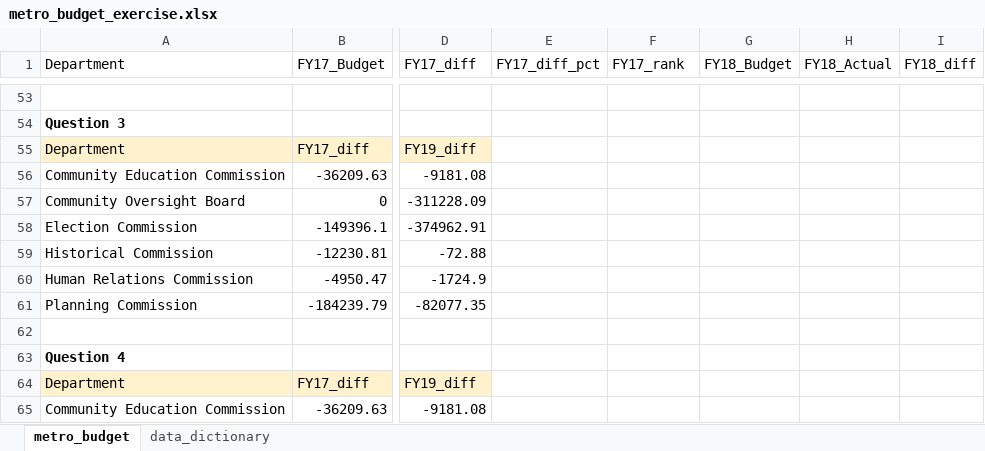
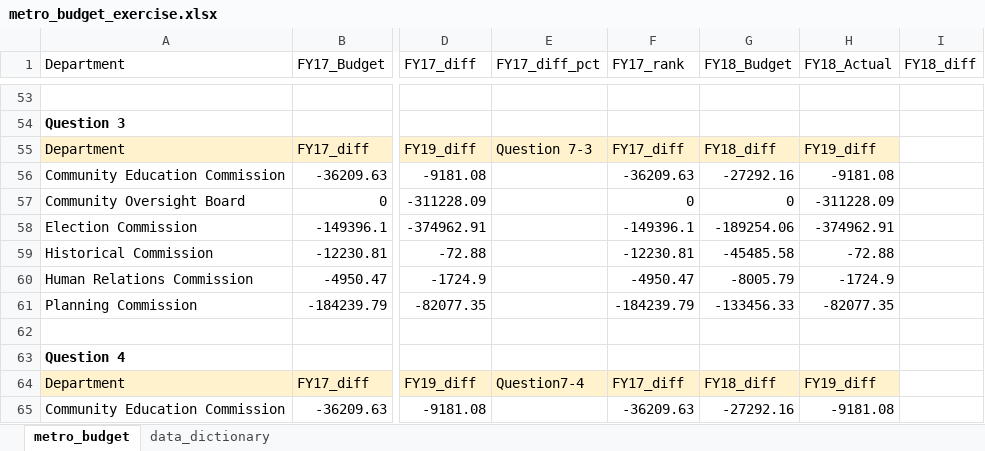
Before and after one commit to NSS-Data-Analytics-Cohort-11/lookups-exercise-willisc22, an Excel workbook: metro_budget_exercise.xlsx, sheet metro_budget, drawn as a sheet; only a part is shown, gaps mark what is left out; values as stored, in another font and other column widths than the file's, no borders; charts and pictures not drawn; the diff covers the shown part only; the diff names each change by its address in the sheet, - before the commit and + after, or states it on an @@ line.

Commit message:
Class Reveiwed Metro Budget

```diff
--- a/metro_budget_exercise.xlsx (sheet metro_budget)
+++ b/metro_budget_exercise.xlsx (sheet metro_budget)
-E55 (FY17_diff_pct): (empty)
+E55 (FY17_diff_pct): Question 7-3
-E55:H55 fill: none
+E55:H55 fill: #FFF2CC
-F55 (FY17_rank): (empty)
+F55 (FY17_rank): FY17_diff
-G55 (FY18_Budget): (empty)
+G55 (FY18_Budget): FY18_diff
-H55 (FY18_Actual): (empty)
+H55 (FY18_Actual): FY19_diff
-F56 (FY17_rank): (empty)
+F56 (FY17_rank): -36209.63
-G56 (FY18_Budget): (empty)
+G56 (FY18_Budget): -27292.16
-H56 (FY18_Actual): (empty)
+H56 (FY18_Actual): -9181.08
-F57 (FY17_rank): (empty)
+F57 (FY17_rank): 0
-G57 (FY18_Budget): (empty)
+G57 (FY18_Budget): 0
-H57 (FY18_Actual): (empty)
+H57 (FY18_Actual): -311228.09
-F58 (FY17_rank): (empty)
+F58 (FY17_rank): -149396.1
-G58 (FY18_Budget): (empty)
+G58 (FY18_Budget): -189254.06
-H58 (FY18_Actual): (empty)
+H58 (FY18_Actual): -374962.91
-F59 (FY17_rank): (empty)
+F59 (FY17_rank): -12230.81
-G59 (FY18_Budget): (empty)
+G59 (FY18_Budget): -45485.58
-H59 (FY18_Actual): (empty)
+H59 (FY18_Actual): -72.88
-F60 (FY17_rank): (empty)
+F60 (FY17_rank): -4950.47
-G60 (FY18_Budget): (empty)
+G60 (FY18_Budget): -8005.79
-H60 (FY18_Actual): (empty)
+H60 (FY18_Actual): -1724.9
-F61 (FY17_rank): (empty)
+F61 (FY17_rank): -184239.79
-G61 (FY18_Budget): (empty)
+G61 (FY18_Budget): -133456.33
-H61 (FY18_Actual): (empty)
+H61 (FY18_Actual): -82077.35
-E64 (FY17_diff_pct): (empty)
+E64 (FY17_diff_pct): Question7-4
-E64:H64 fill: none
+E64:H64 fill: #FFF2CC
-F64 (FY17_rank): (empty)
+F64 (FY17_rank): FY17_diff
-G64 (FY18_Budget): (empty)
+G64 (FY18_Budget): FY18_diff
-H64 (FY18_Actual): (empty)
+H64 (FY18_Actual): FY19_diff
-F65 (FY17_rank): (empty)
+F65 (FY17_rank): -36209.63
-G65 (FY18_Budget): (empty)
+G65 (FY18_Budget): -27292.16
-H65 (FY18_Actual): (empty)
+H65 (FY18_Actual): -9181.08
```
Also changed, not shown: 39 edited cells and cell formats elsewhere in this sheet, formulas that keep their value, charts or pictures.
